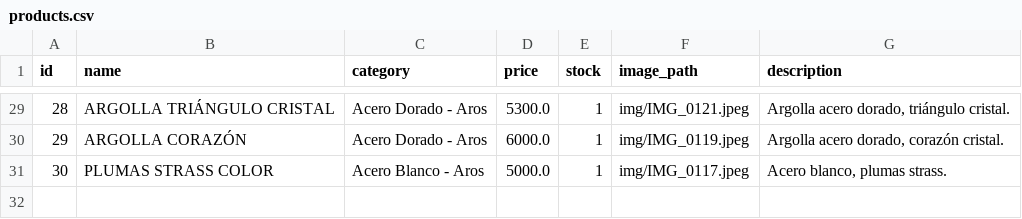
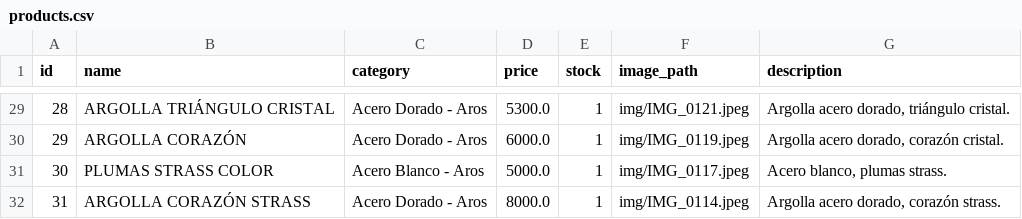
Before and after one commit to PierottiBR/glint_tienda_online, a CSV file: files_csv/products.csv, drawn as a sheet; only a part is shown, gaps mark what is left out.

Commit message:
Añadido producto: ARGOLLA CORAZÓN STRASS (Acero Dorado - Aros)

```diff
--- a/files_csv/products.csv
+++ b/files_csv/products.csv
@@ -31 +31,2 @@ id,name,category,price,stock,image_path,description
 30,PLUMAS STRASS COLOR,Acero Blanco - Aros,5000.0,1,img/IMG_0117.jpeg,"Acero blanco, plumas strass. "
+31,ARGOLLA CORAZÓN STRASS,Acero Dorado - Aros,8000.0,1,img/IMG_0114.jpeg,"Argolla acero dorado, corazón strass."
```
